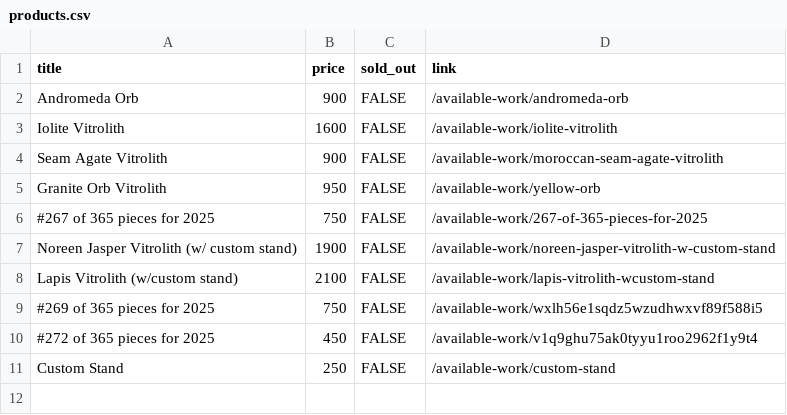
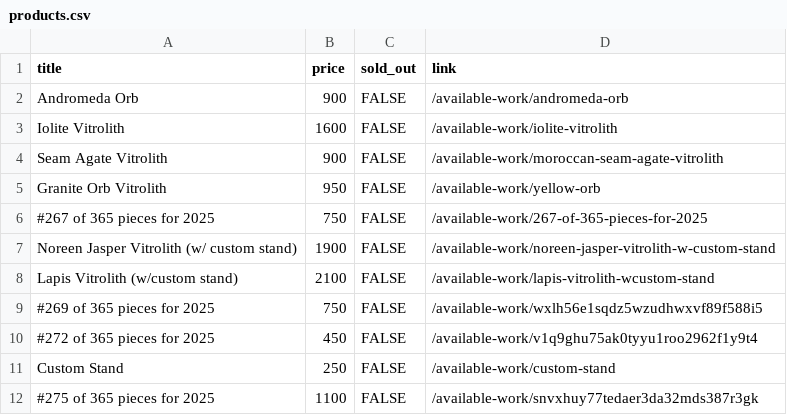
Before and after one commit to hadley/available-work, a CSV file: products.csv, drawn as a sheet.

Commit message:
https://github.com/hadley/available-work/actions/runs/18214692476

```diff
--- a/products.csv
+++ b/products.csv
@@ -11 +11,2 @@
 "Custom Stand",250,FALSE,"/available-work/custom-stand"
+"#275 of 365 pieces for 2025",1100,FALSE,"/available-work/snvxhuy77tedaer3da32mds387r3gk"
```
